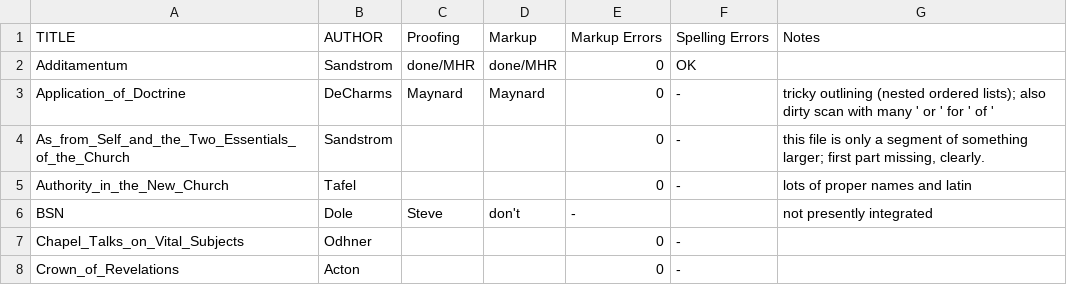
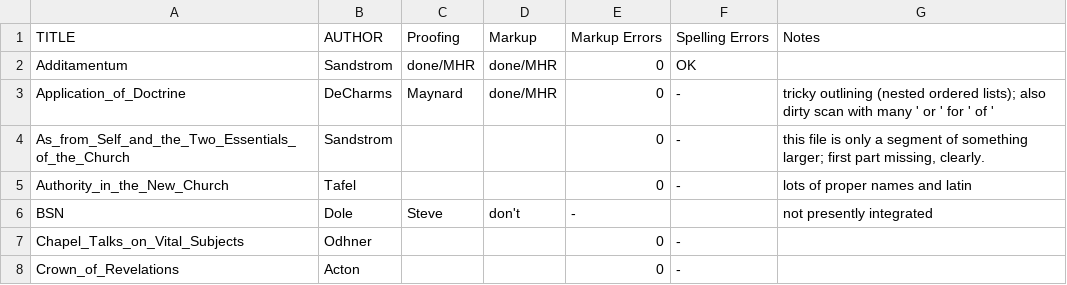
Before and after one commit to New-Christian-Bible-Study/swedenborg-collateral-literature, a CSV file: docs/title-status.csv, drawn as a sheet; only a part is shown.

```diff
--- a/docs/title-status.csv
+++ b/docs/title-status.csv
@@ -2,3 +2,3 @@ TITLE,AUTHOR,Proofing,Markup,Markup Errors,Spelling Errors,Notes
 Additamentum,Sandstrom,done/MHR,done/MHR,0,OK,
-Application_of_Doctrine,DeCharms,Maynard,Maynard,0,-,tricky outlining (nested ordered lists); also dirty scan with many ' or ' for ' of '
+Application_of_Doctrine,DeCharms,Maynard,done/MHR,0,-,tricky outlining (nested ordered lists); also dirty scan with many ' or ' for ' of '
 As_from_Self_and_the_Two_Essentials_of_the_Church,Sandstrom,,,0,-,"this file is only a segment of something larger; first part missing, clearly."
```
Also changed, not shown: 2 other files.
